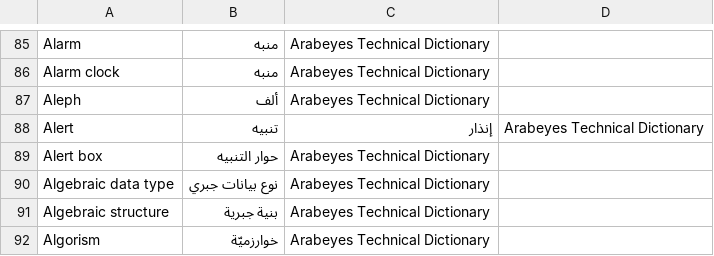
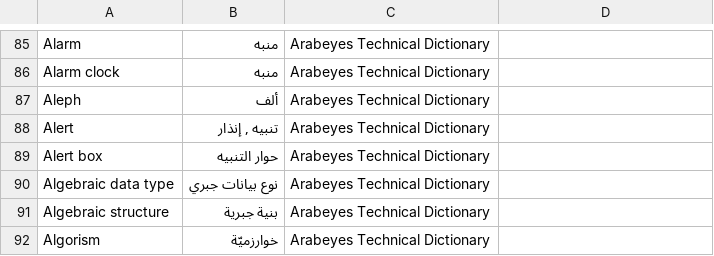
Before and after one commit to aosus/aosus-dictionary, a CSV file: techdict.csv, drawn as a sheet; only a part is shown, gaps mark what is left out.

```diff
--- a/techdict.csv
+++ b/techdict.csv
@@ -87,3 +87,3 @@ Alarm clock, منبه ,Arabeyes Technical Dictionary
 Aleph, ألف ,Arabeyes Technical Dictionary
-Alert, تنبيه , إنذار ,Arabeyes Technical Dictionary
+Alert,"تنبيه , إنذار",Arabeyes Technical Dictionary
 Alert box, حوار التنبيه ,Arabeyes Technical Dictionary
```
Also changed, not shown: 1 other file.
